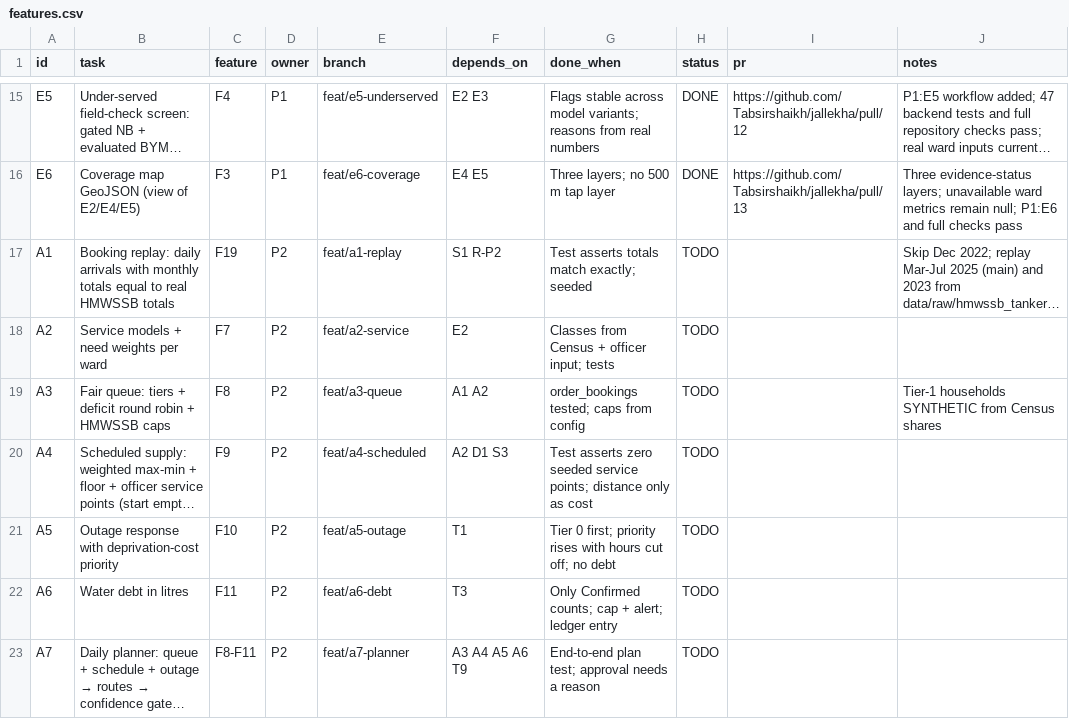
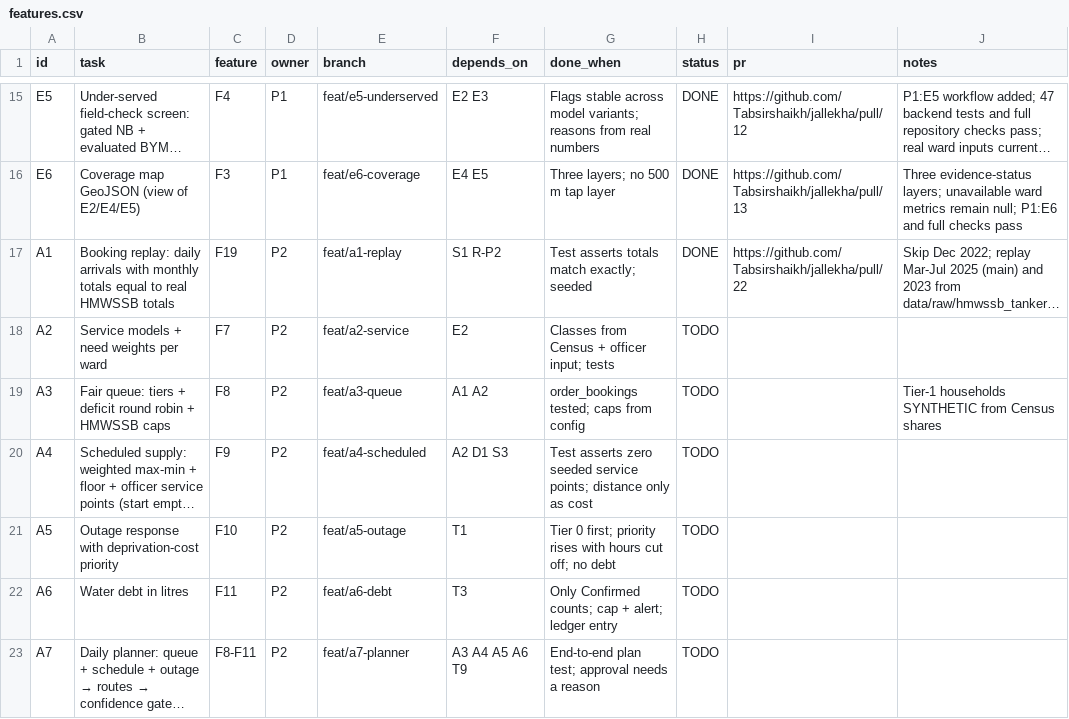
Before and after one commit to Tabsirshaikh/jallekha, a CSV file: docs/features.csv, drawn as a sheet; only a part is shown, gaps mark what is left out; long unchanged cells end in …; the diff names each change by its address in the sheet, - before the commit and + after, or states it on an @@ line.

```diff
--- a/docs/features.csv
+++ b/docs/features.csv
-H17 (status): TODO
+H17 (status): DONE
-I17 (pr): (empty)
+I17 (pr): https://github.com/Tabsirshaikh/jallekha/pull/22
```
Also changed, not shown: 4 other files.
